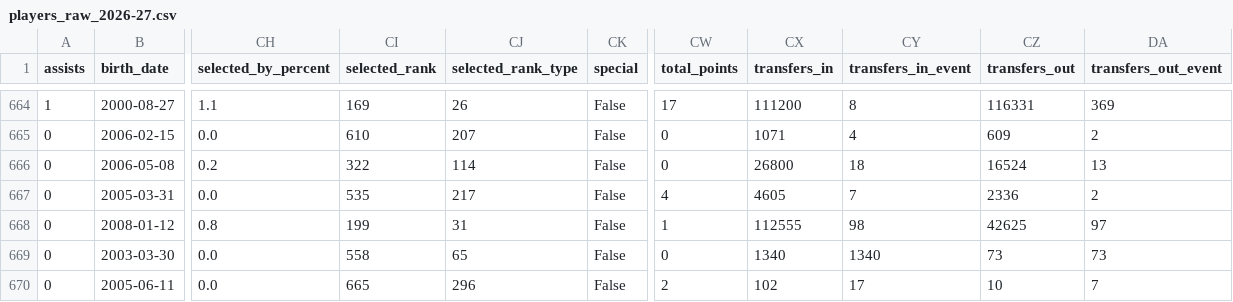
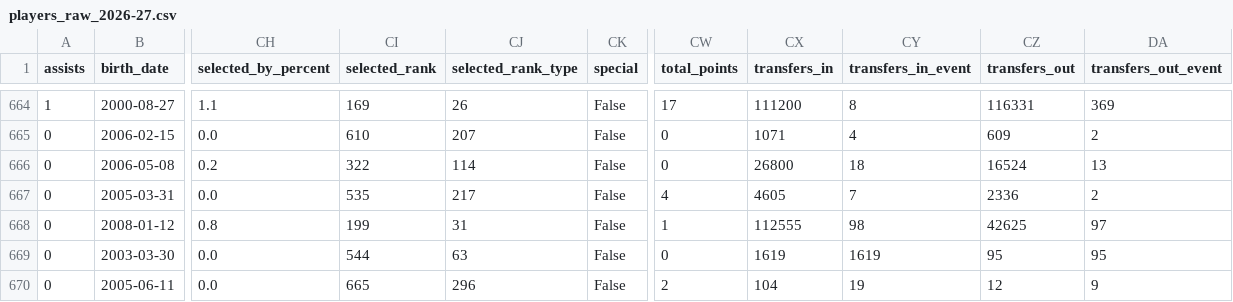
Before and after one commit to justinwaddy/schwaddy-fpl, a CSV file: data/players_raw_2026-27.csv, drawn as a sheet; only a part is shown, gaps mark what is left out; the diff names each change by its address in the sheet, - before the commit and + after, or states it on an @@ line.

```diff
--- a/data/players_raw_2026-27.csv
+++ b/data/players_raw_2026-27.csv
-CI669 (selected_rank): 558
+CI669 (selected_rank): 544
-CJ669 (selected_rank_type): 65
+CJ669 (selected_rank_type): 63
-CX669 (transfers_in): 1340
+CX669 (transfers_in): 1619
-CY669 (transfers_in_event): 1340
+CY669 (transfers_in_event): 1619
-CZ669 (transfers_out): 73
+CZ669 (transfers_out): 95
-DA669 (transfers_out_event): 73
+DA669 (transfers_out_event): 95
-CX670 (transfers_in): 102
+CX670 (transfers_in): 104
-CY670 (transfers_in_event): 17
+CY670 (transfers_in_event): 19
-CZ670 (transfers_out): 10
+CZ670 (transfers_out): 12
-DA670 (transfers_out_event): 7
+DA670 (transfers_out_event): 9
```
Also changed, not shown: data/gws_2026-27.csv, 12 other files.
